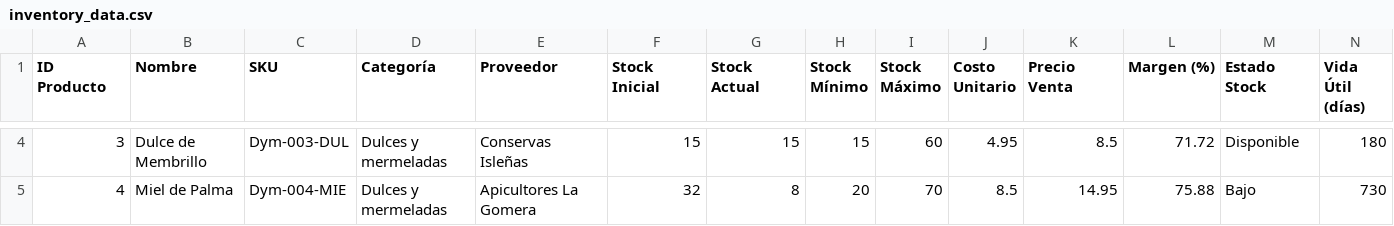
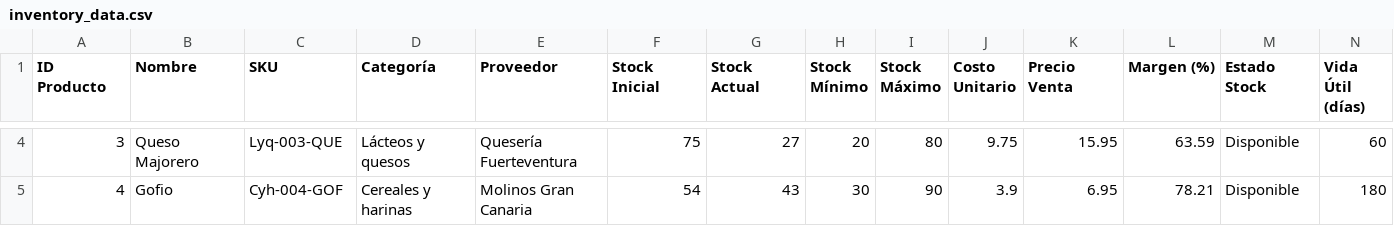
Before and after one commit to Mariadelmardp/shoponline, a CSV file: data/inventory_data.csv, drawn as a sheet; only a part is shown, gaps mark what is left out; the diff covers the shown part only.

```diff
--- a/data/inventory_data.csv
+++ b/data/inventory_data.csv
@@ -4,2 +4,2 @@ ID Producto,Nombre,SKU,Categoría,Proveedor,Stock Inicial,Stock Actual,Stock Mí
-3,Dulce de Membrillo,Dym-003-DUL,Dulces y mermeladas,Conservas Isleñas,15,15,15,60,4.95,8.5,71.72,Disponible,180
-4,Miel de Palma,Dym-004-MIE,Dulces y mermeladas,Apicultores La Gomera,32,8,20,70,8.5,14.95,75.88,Bajo,730
+3,Queso Majorero,Lyq-003-QUE,Lácteos y quesos,Quesería Fuerteventura,75,27,20,80,9.75,15.95,63.59,Disponible,60
+4,Gofio,Cyh-004-GOF,Cereales y harinas,Molinos Gran Canaria,54,43,30,90,3.9,6.95,78.21,Disponible,180
```
Also changed, not shown: 84 edited cells elsewhere in this file, data/campaigns_data.csv, data/clients_data.csv, 5 other files.
